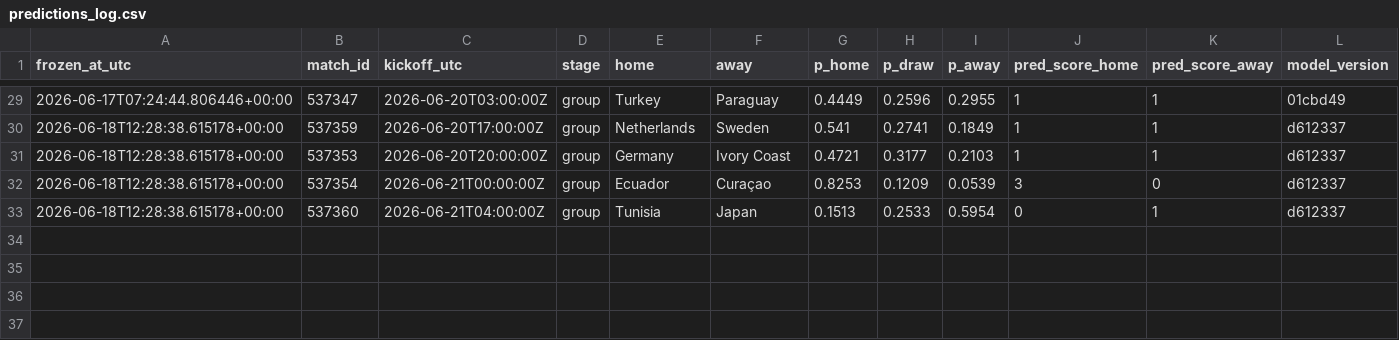
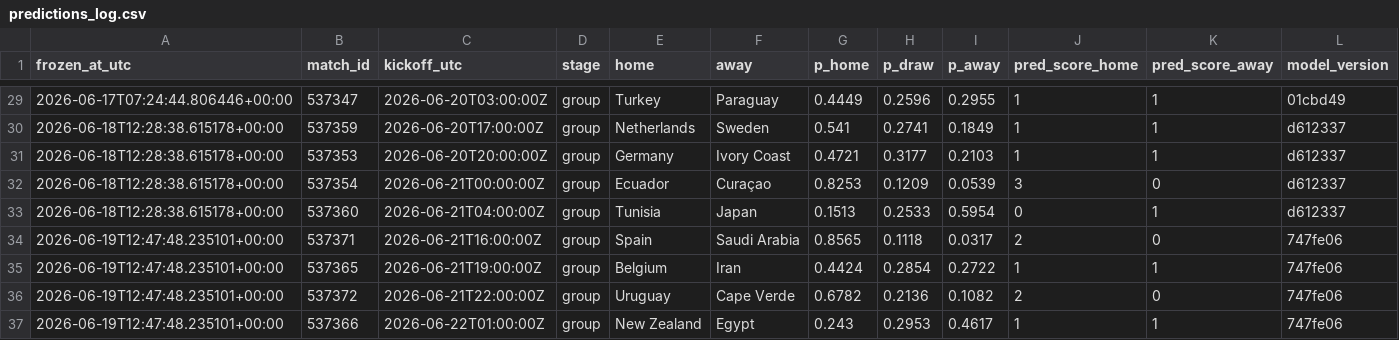
Before and after one commit to declerke/World-Cup-2026-Forecast, a CSV file: pipeline/data/frozen/predictions_log.csv, drawn as a sheet; only a part is shown, gaps mark what is left out; the diff names each change by its address in the sheet, - before the commit and + after, or states it on an @@ line.

```diff
--- a/pipeline/data/frozen/predictions_log.csv
+++ b/pipeline/data/frozen/predictions_log.csv
+row 34: 2026-06-19T12:47:48.235101+00:00 | 537371 | 2026-06-21T16:00:00Z | group | Spain | Saudi Arabia | 0.8565 | 0.1118 | 0.0317 | 2 | 0 | 747fe06
+row 35: 2026-06-19T12:47:48.235101+00:00 | 537365 | 2026-06-21T19:00:00Z | group | Belgium | Iran | 0.4424 | 0.2854 | 0.2722 | 1 | 1 | 747fe06
+row 36: 2026-06-19T12:47:48.235101+00:00 | 537372 | 2026-06-21T22:00:00Z | group | Uruguay | Cape Verde | 0.6782 | 0.2136 | 0.1082 | 2 | 0 | 747fe06
+row 37: 2026-06-19T12:47:48.235101+00:00 | 537366 | 2026-06-22T01:00:00Z | group | New Zealand | Egypt | 0.243 | 0.2953 | 0.4617 | 1 | 1 | 747fe06
```
Also changed, not shown: pipeline/data/frozen/scores.csv, 50 other files.
